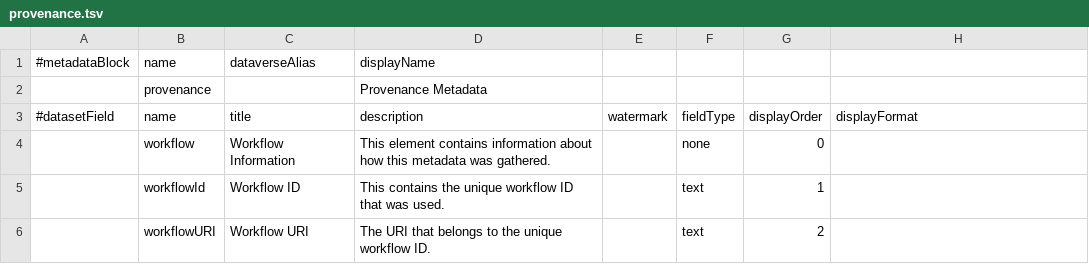
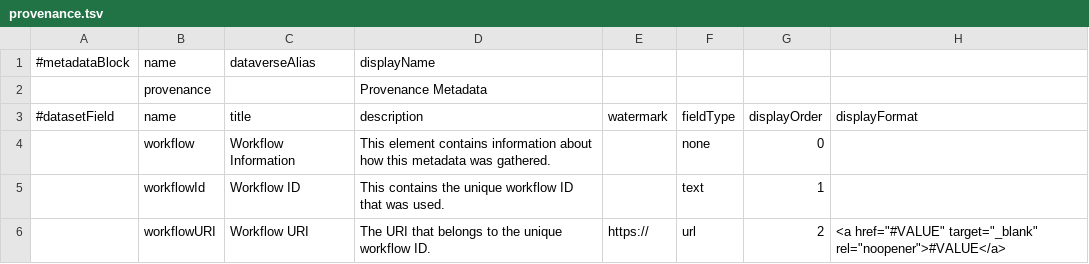
Before and after one commit to odissei-data/Custom-Metadata-Blocks, a TSV file: tsv files/provenance.tsv, drawn as a sheet; only a part is shown; the diff names each change by its address in the sheet, - before the commit and + after, or states it on an @@ line.

Commit message:
Update provenance.tsv

```diff
--- a/tsv files/provenance.tsv
+++ b/tsv files/provenance.tsv
-E6 (watermark): (empty)
+E6 (watermark): https://
-F6 (fieldType): text
+F6 (fieldType): url
-H6 (displayFormat): (empty)
+H6 (displayFormat): <a href="#VALUE" target="_blank" rel="noopener">#VALUE</a>
```
